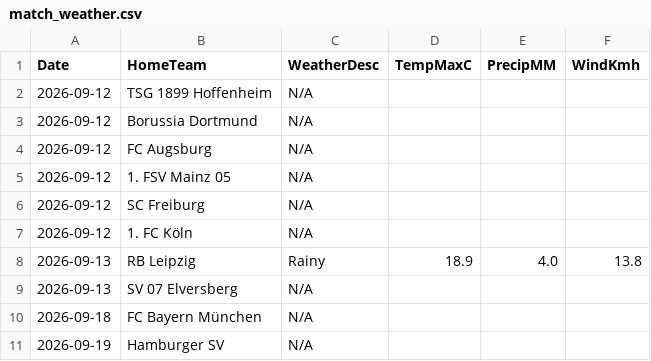
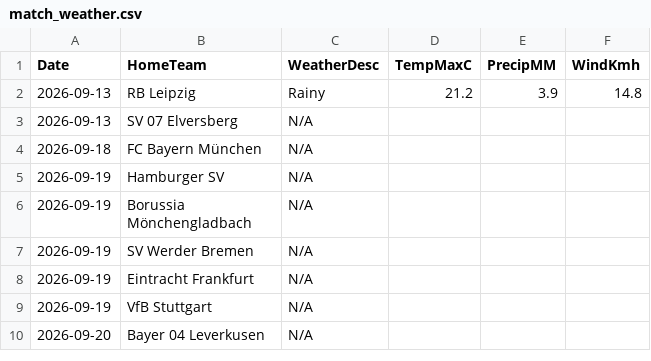
Before and after one commit to gmalbert/bundesliga, a CSV file: data_files/raw/match_weather.csv, drawn as a sheet; only a part is shown; the shorter side is filled out with more unchanged rows.

```diff
--- a/data_files/raw/match_weather.csv
+++ b/data_files/raw/match_weather.csv
@@ -1,9 +1,3 @@
 Date,HomeTeam,WeatherDesc,TempMaxC,PrecipMM,WindKmh
-2026-09-12,TSG 1899 Hoffenheim,N/A,,,
-2026-09-12,Borussia Dortmund,N/A,,,
-2026-09-12,FC Augsburg,N/A,,,
-2026-09-12,1. FSV Mainz 05,N/A,,,
-2026-09-12,SC Freiburg,N/A,,,
-2026-09-12,1. FC Köln,N/A,,,
-2026-09-13,RB Leipzig,Rainy,18.9,4.0,13.8
+2026-09-13,RB Leipzig,Rainy,21.2,3.9,14.8
 2026-09-13,SV 07 Elversberg,N/A,,,
```
Also changed, not shown: data_files/upcoming_fixtures.csv, models/poisson_strengths.csv, 3 other files.
